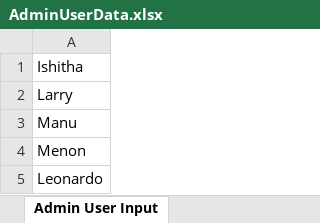
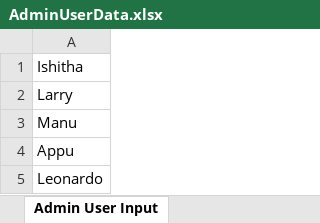
Before and after one commit to anjitha111/Supermarket-Project, an Excel workbook: com.sevenrmartsupermarket/src/main/resources/ExcelFiles/AdminUserData.xlsx, sheet Admin User Input, drawn as a sheet; values as stored, in another font and other column widths than the file's, no borders; the diff names each change by its address in the sheet, - before the commit and + after, or states it on an @@ line.

```diff
--- a/com.sevenrmartsupermarket/src/main/resources/ExcelFiles/AdminUserData.xlsx (sheet Admin User Input)
+++ b/com.sevenrmartsupermarket/src/main/resources/ExcelFiles/AdminUserData.xlsx (sheet Admin User Input)
-A4: Menon
+A4: Appu
```
Also changed, not shown: 2 other files.
